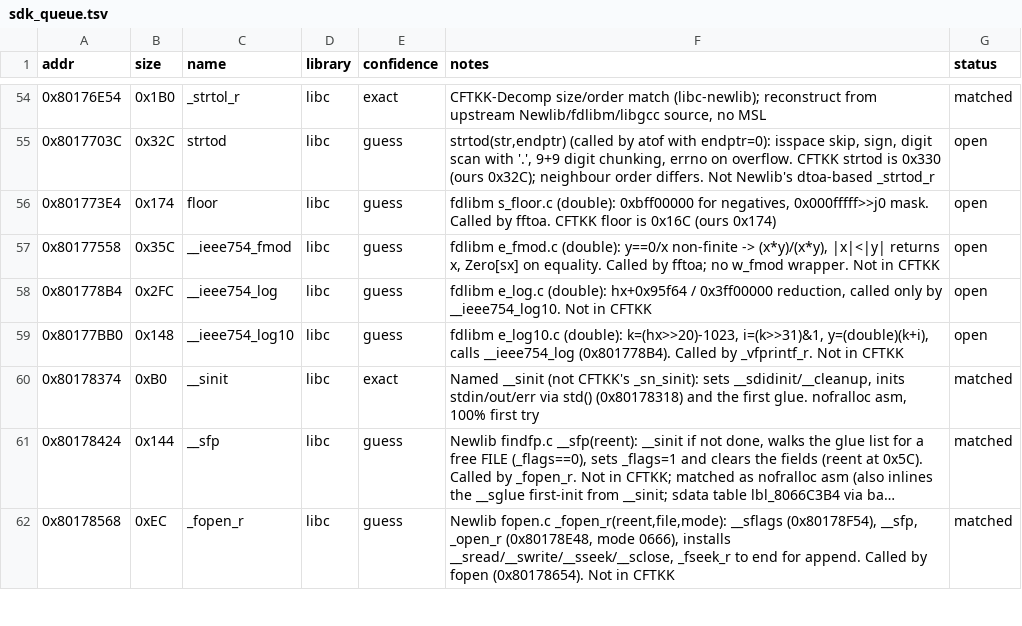
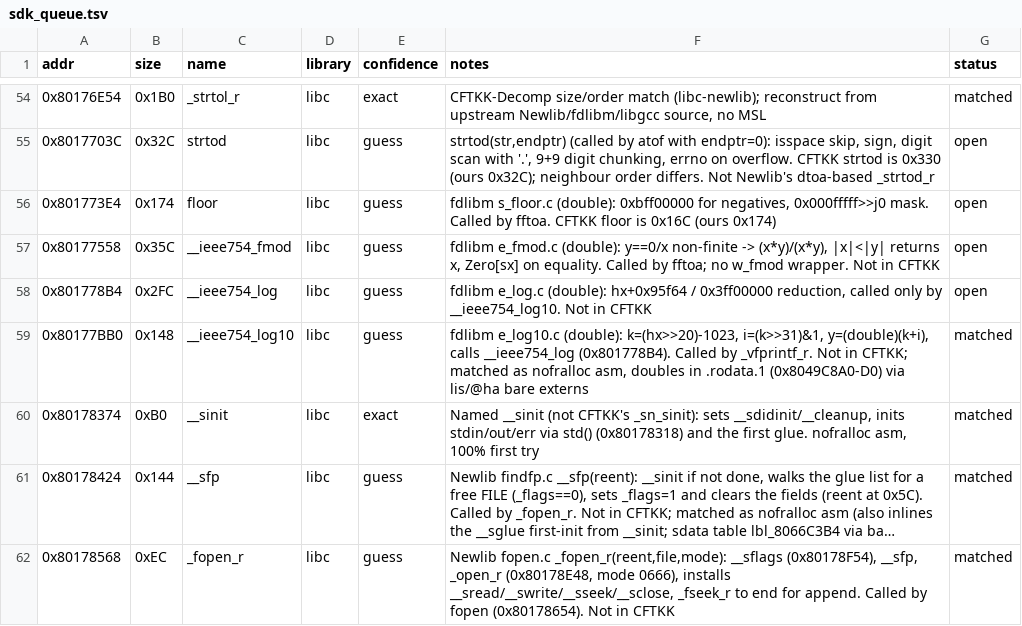
Before and after one commit to Esoteric-Engineer/mnroi, a TSV file: docs/sdk_queue.tsv, drawn as a sheet; only a part is shown, gaps mark what is left out; long unchanged cells end in ….

Commit message:
Match __ieee754_log10 (Runtime.PPCEABI.H/__ieee754_log10.c)

```diff
--- a/docs/sdk_queue.tsv
+++ b/docs/sdk_queue.tsv
@@ -58,3 +58,3 @@ addr	size	name	library	confidence	notes	status
 0x801778B4	0x2FC	__ieee754_log	libc	guess	fdlibm e_log.c (double): hx+0x95f64 / 0x3ff00000 reduction, called only by __ieee754_log10. Not in CFTKK	open
-0x80177BB0	0x148	__ieee754_log10	libc	guess	fdlibm e_log10.c (double): k=(hx>>20)-1023, i=(k>>31)&1, y=(double)(k+i), calls __ieee754_log (0x801778B4). Called by _vfprintf_r. Not in CFTKK	open
+0x80177BB0	0x148	__ieee754_log10	libc	guess	fdlibm e_log10.c (double): k=(hx>>20)-1023, i=(k>>31)&1, y=(double)(k+i), calls __ieee754_log (0x801778B4). Called by _vfprintf_r. Not in CFTKK; matched as nofralloc asm, doubles in .rodata.1 (0x8049C8A0-D0) via lis/@ha bare externs	matched
 0x80178374	0xB0	__sinit	libc	exact	Named __sinit (not CFTKK's _sn_sinit): sets __sdidinit/__cleanup, inits stdin/out/err via std() (0x80178318) and the first glue. nofralloc asm, 100% first try	matched
```
Also changed, not shown: 3 other files.
